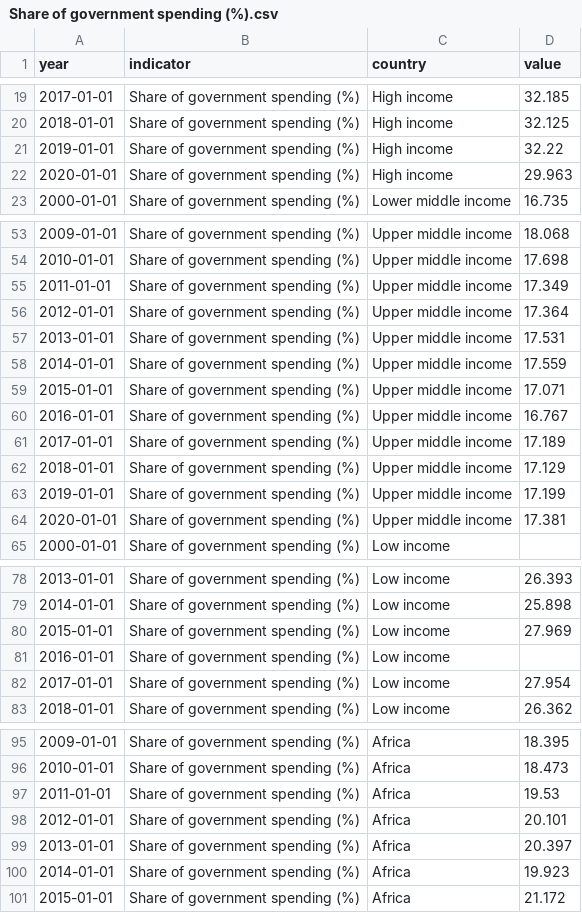
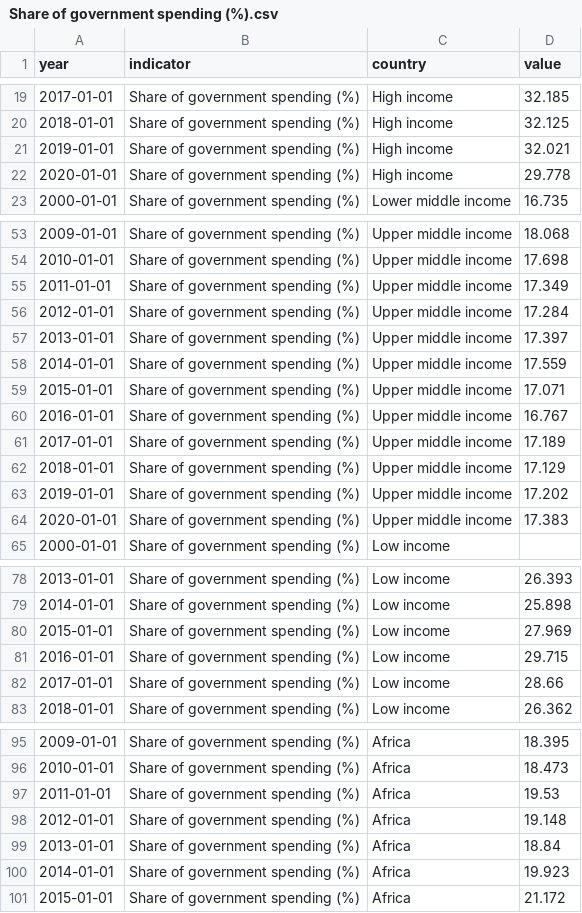
Before and after one commit to ONEcampaign/topic_health_financing, a CSV file: output/Share of government spending (%).csv, drawn as a sheet; only a part is shown, gaps mark what is left out.

```diff
--- a/output/Share of government spending (%).csv
+++ b/output/Share of government spending (%).csv
@@ -20,4 +20,4 @@ year,indicator,country,value
 2018-01-01,Share of government spending (%),High income,32.125
-2019-01-01,Share of government spending (%),High income,32.22
-2020-01-01,Share of government spending (%),High income,29.963
+2019-01-01,Share of government spending (%),High income,32.021
+2020-01-01,Share of government spending (%),High income,29.778
 2000-01-01,Share of government spending (%),Lower middle income,16.735
@@ -55,4 +55,4 @@ year,indicator,country,value
 2011-01-01,Share of government spending (%),Upper middle income,17.349
-2012-01-01,Share of government spending (%),Upper middle income,17.364
-2013-01-01,Share of government spending (%),Upper middle income,17.531
+2012-01-01,Share of government spending (%),Upper middle income,17.284
+2013-01-01,Share of government spending (%),Upper middle income,17.397
 2014-01-01,Share of government spending (%),Upper middle income,17.559
@@ -62,4 +62,4 @@ year,indicator,country,value
 2018-01-01,Share of government spending (%),Upper middle income,17.129
-2019-01-01,Share of government spending (%),Upper middle income,17.199
-2020-01-01,Share of government spending (%),Upper middle income,17.381
+2019-01-01,Share of government spending (%),Upper middle income,17.202
+2020-01-01,Share of government spending (%),Upper middle income,17.383
 2000-01-01,Share of government spending (%),Low income,
@@ -80,4 +80,4 @@ year,indicator,country,value
 2015-01-01,Share of government spending (%),Low income,27.969
-2016-01-01,Share of government spending (%),Low income,
-2017-01-01,Share of government spending (%),Low income,27.954
+2016-01-01,Share of government spending (%),Low income,29.715
+2017-01-01,Share of government spending (%),Low income,28.66
 2018-01-01,Share of government spending (%),Low income,26.362
@@ -97,4 +97,4 @@ year,indicator,country,value
 2011-01-01,Share of government spending (%),Africa,19.53
-2012-01-01,Share of government spending (%),Africa,20.101
-2013-01-01,Share of government spending (%),Africa,20.397
+2012-01-01,Share of government spending (%),Africa,19.148
+2013-01-01,Share of government spending (%),Africa,18.84
 2014-01-01,Share of government spending (%),Africa,19.923
```
Also changed, not shown: output/Per capita spending ($US).csv, output/Share of GDP (%).csv, 8 other files.
